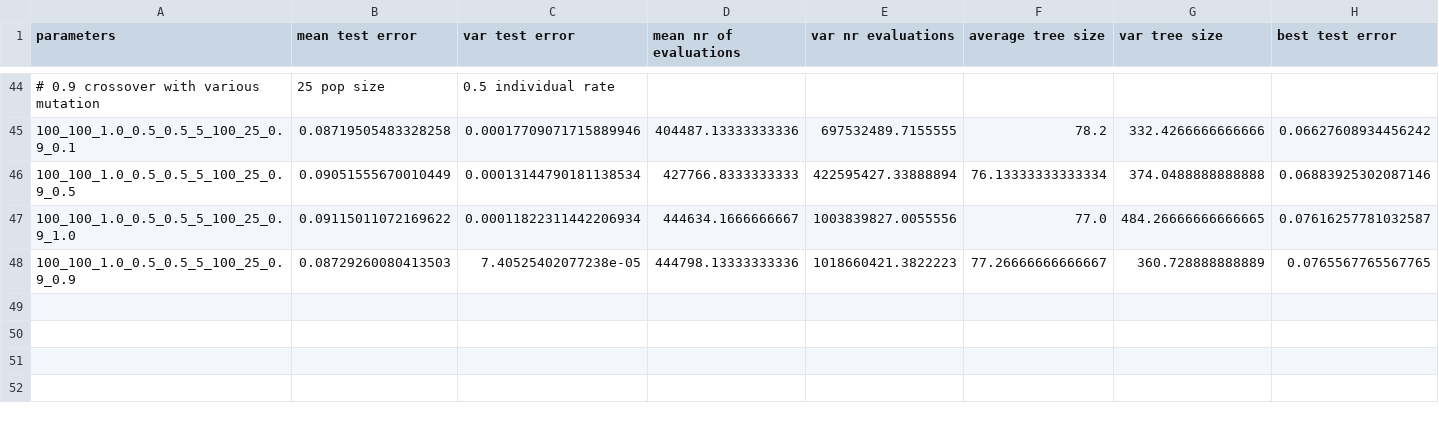
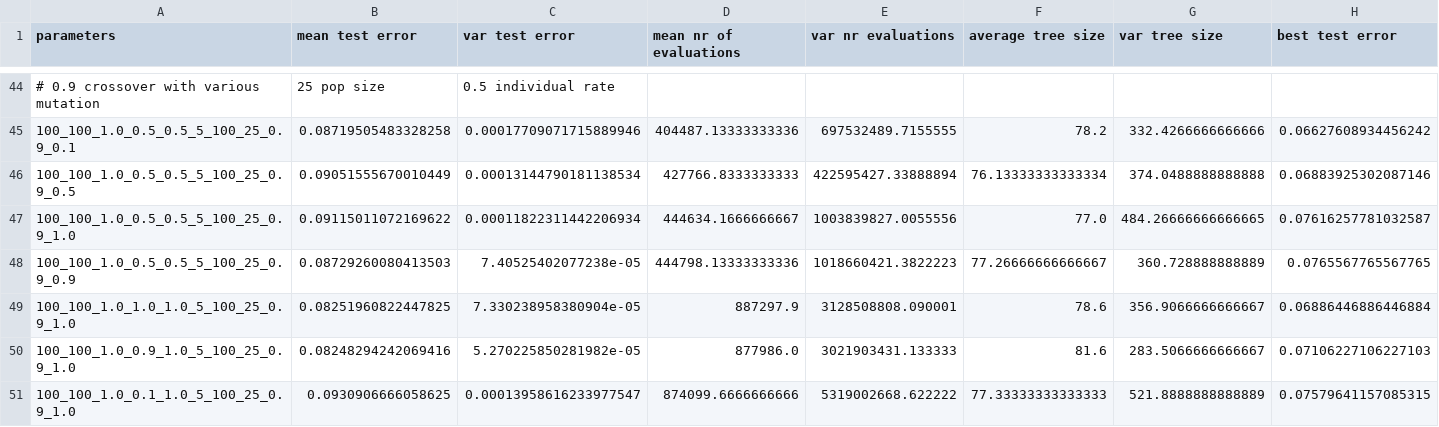
Before and after one commit to vvandertas/SimpleGP, a CSV file: result_data/global_results.csv, drawn as a sheet; only a part is shown, gaps mark what is left out.

Commit message:
results with GP changes

```diff
--- a/result_data/global_results.csv
+++ b/result_data/global_results.csv
@@ -48 +48,4 @@ parameters,mean test error,var test error, mean nr of evaluations,var nr evaluat
 100_100_1.0_0.5_0.5_5_100_25_0.9_0.9,0.08729260080413503,7.40525402077238e-05,444798.13333333336,1018660421.3822223,77.26666666666667,360.728888888889,0.0765567765567765
+100_100_1.0_1.0_1.0_5_100_25_0.9_1.0,0.08251960822447825,7.330238958380904e-05,887297.9,3128508808.090001,78.6,356.9066666666667,0.06886446886446884
+100_100_1.0_0.9_1.0_5_100_25_0.9_1.0,0.08248294242069416,5.270225850281982e-05,877986.0,3021903431.133333,81.6,283.5066666666667,0.07106227106227103
+100_100_1.0_0.1_1.0_5_100_25_0.9_1.0,0.0930906666058625,0.00013958616233977547,874099.6666666666,5319002668.622222,77.33333333333333,521.8888888888889,0.07579641157085315
```
Also changed, not shown: 4 other files.
